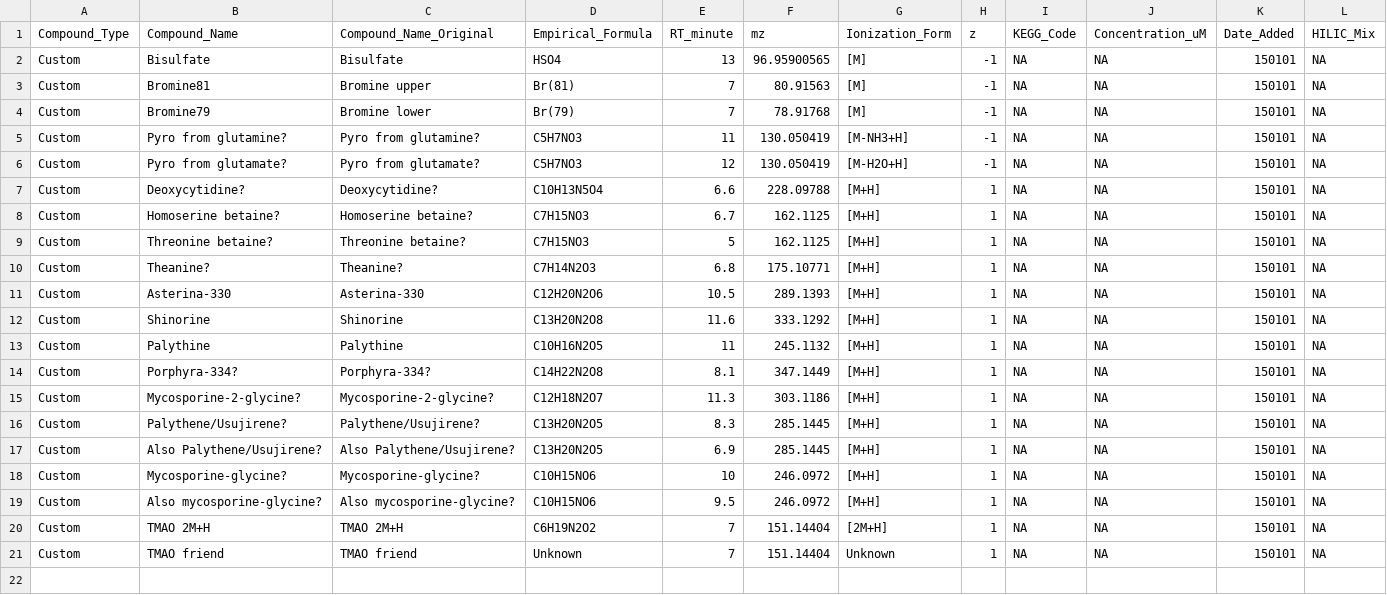
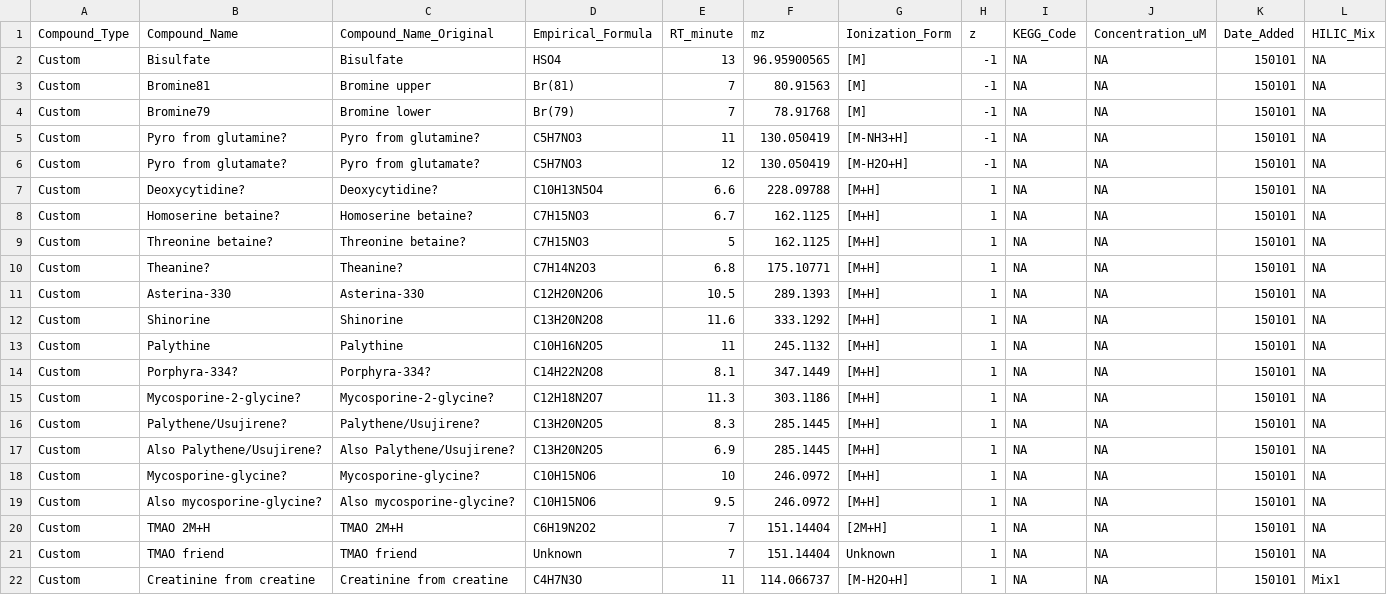
Before and after one commit to IngallsLabUW/Ingalls_Standards, a CSV file: data_extra/custom_stans.csv, drawn as a sheet; only a part is shown; rows hold the shown columns only; the diff names each change by its address in the sheet, - before the commit and + after, or states it on an @@ line.

Commit message:
Adding presumable creatinine fake from in-source cyclization

```diff
--- a/data_extra/custom_stans.csv
+++ b/data_extra/custom_stans.csv
+row 22: Custom | Creatinine from creatine | Creatinine from creatine | C4H7N3O | 11 | 114.066737 | [M-H2O+H] | 1 | NA | NA | 150101 | Mix1
```
